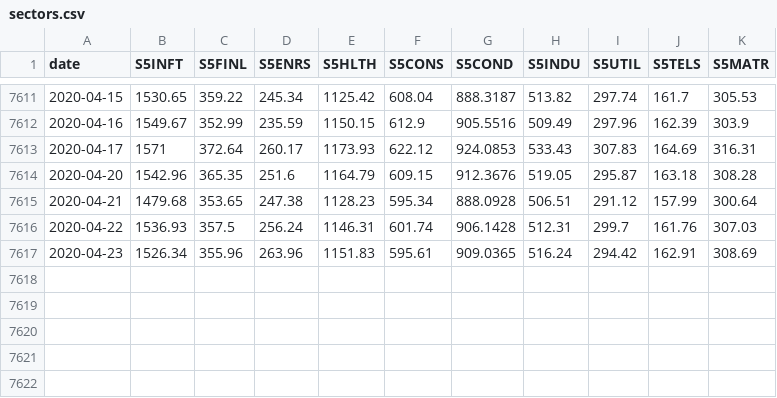
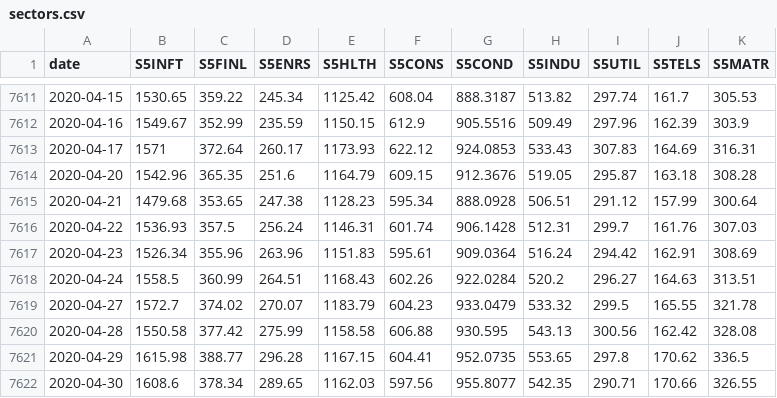
Before and after one commit to SSMIF-Quant/Factor-Model, a CSV file: data/sectors.csv, drawn as a sheet; only a part is shown, gaps mark what is left out.

```diff
--- a/data/sectors.csv
+++ b/data/sectors.csv
@@ -7616,2 +7616,7 @@
 "2020-04-22","1536.93","357.5","256.24","1146.31","601.74","906.1428","512.31","299.7","161.76","307.03"
-"2020-04-23","1526.34","355.96","263.96","1151.83","595.61","909.0365","516.24","294.42","162.91","308.69"
+"2020-04-23","1526.34","355.96","263.96","1151.83","595.61","909.0364","516.24","294.42","162.91","308.69"
+"2020-04-24","1558.5","360.99","264.51","1168.43","602.26","922.0284","520.2","296.27","164.63","313.51"
+"2020-04-27","1572.7","374.02","270.07","1183.79","604.23","933.0479","533.32","299.5","165.55","321.78"
+"2020-04-28","1550.58","377.42","275.99","1158.58","606.88","930.595","543.13","300.56","162.42","328.08"
+"2020-04-29","1615.98","388.77","296.28","1167.15","604.41","952.0735","553.65","297.8","170.62","336.5"
+"2020-04-30","1608.6","378.34","289.65","1162.03","597.56","955.8077","542.35","290.71","170.66","326.55"
```
Also changed, not shown: data/valuation/S5COND Value Data.csv, data/valuation/S5ENRS Value Data.csv, 28 other files.
